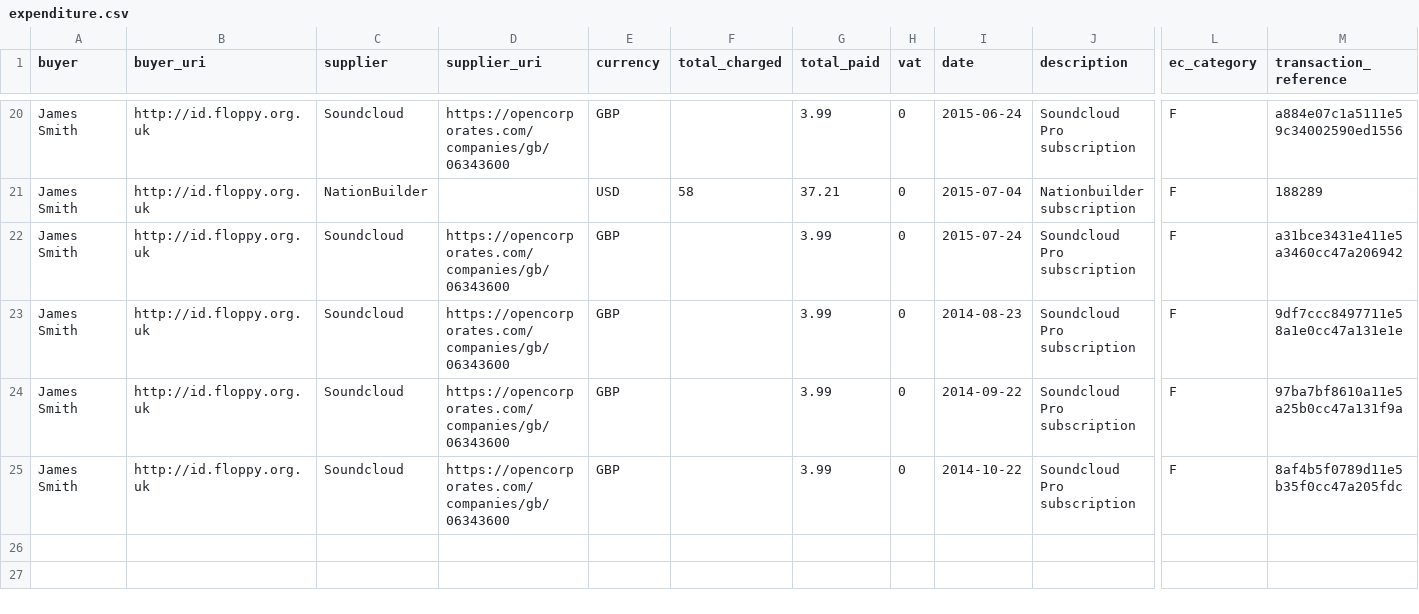
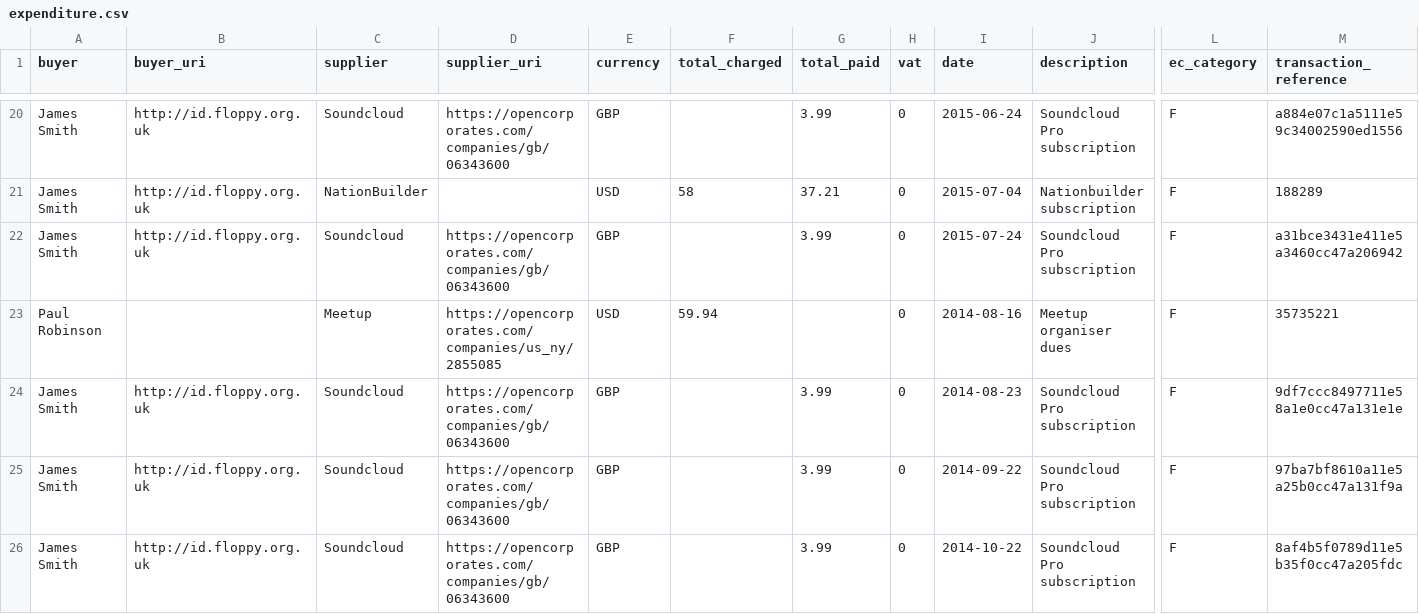
Before and after one commit to SomethingNewUK/finances, a CSV file: national/expenditure.csv, drawn as a sheet; only a part is shown, gaps mark what is left out; rows hold the shown columns only; the diff names each change by its address in the sheet, - before the commit and + after, or states it on an @@ line.

Commit message:
Add meetup dues

```diff
--- a/national/expenditure.csv
+++ b/national/expenditure.csv
+row 23: Paul Robinson |  | Meetup | https://opencorporates.com/companies/us_ny/2855085 | USD | 59.94 |  | 0 | 2014-08-16 | Meetup organiser dues | F | 35735221
```
